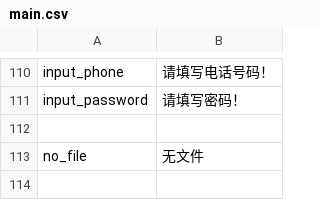
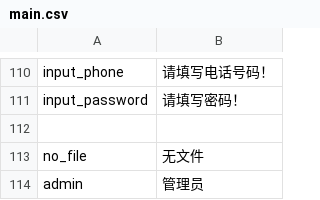
Before and after one commit to deadbird1980/ams, a CSV file: app/protected/languages/zh/main.csv, drawn as a sheet; only a part is shown, gaps mark what is left out.

Commit message:
admin ui user list translation

```diff
--- a/app/protected/languages/zh/main.csv
+++ b/app/protected/languages/zh/main.csv
@@ -113 +113,2 @@ input_password|"请填写密码！"
 no_file|"无文件"
+admin|"管理员"
```
Also changed, not shown: 2 other files.
